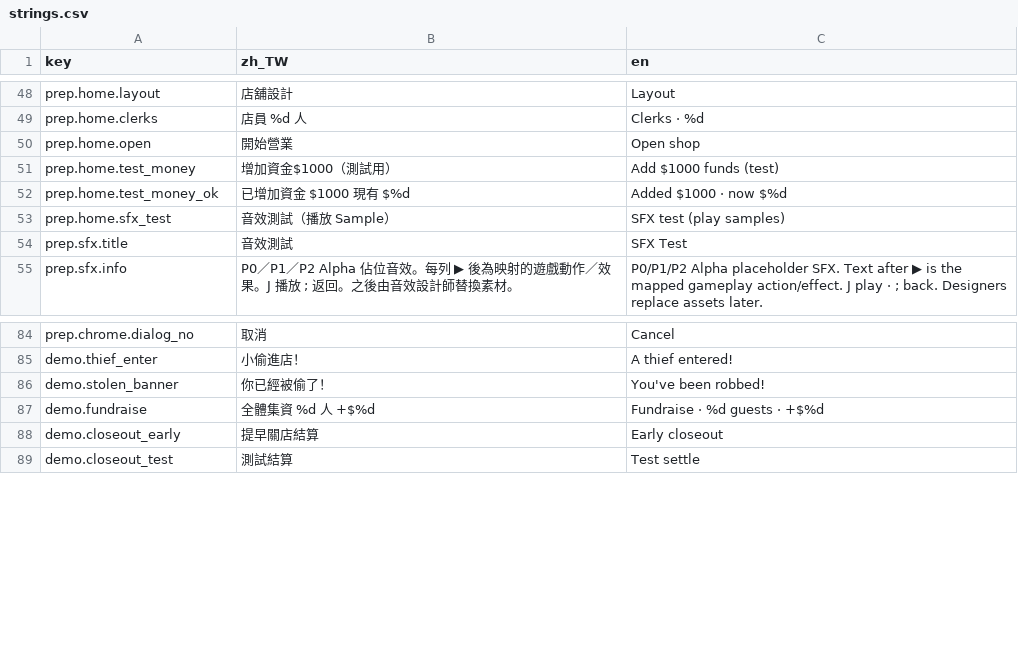
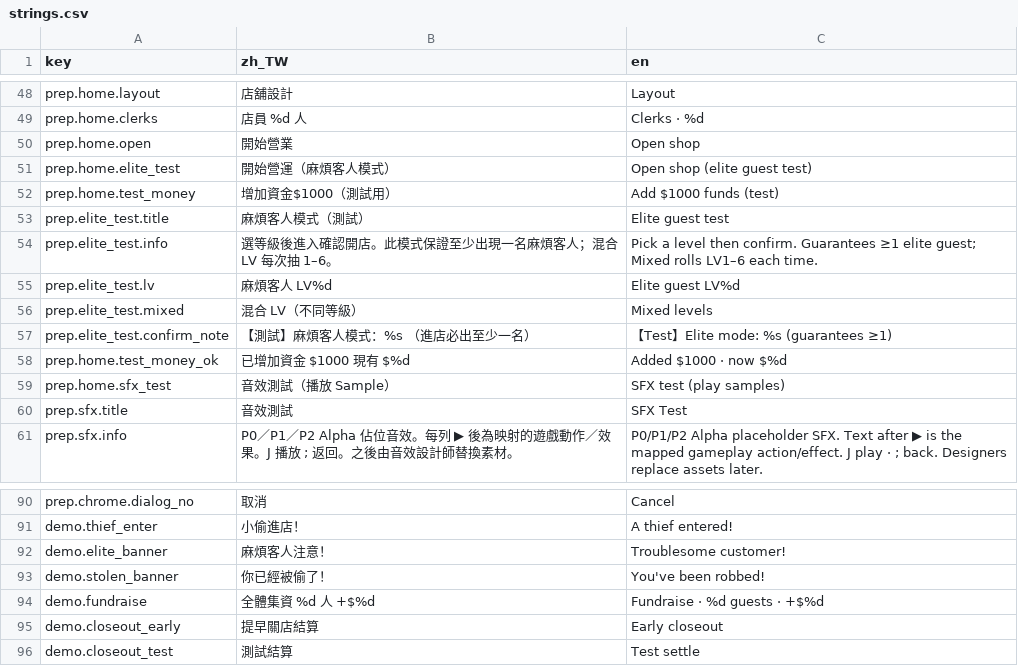
Before and after one commit to bzkit1983/imdoing, a CSV file: godot/game/locale/strings.csv, drawn as a sheet; only a part is shown, gaps mark what is left out.

```diff
--- a/godot/game/locale/strings.csv
+++ b/godot/game/locale/strings.csv
@@ -50,3 +50,9 @@ prep.home.clerks,店員　%d 人,Clerks · %d
 prep.home.open,開始營業,Open shop
+prep.home.elite_test,開始營運（麻煩客人模式）,Open shop (elite guest test)
 prep.home.test_money,增加資金$1000（測試用）,Add $1000 funds (test)
+prep.elite_test.title,麻煩客人模式（測試）,Elite guest test
+prep.elite_test.info,選等級後進入確認開店。此模式保證至少出現一名麻煩客人；混合 LV 每次抽 1–6。,Pick a level then confirm. Guarantees ≥1 elite guest; Mixed rolls LV1–6 each time.
+prep.elite_test.lv,麻煩客人 LV%d,Elite guest LV%d
+prep.elite_test.mixed,混合 LV（不同等級）,Mixed levels
+prep.elite_test.confirm_note,【測試】麻煩客人模式：%s　（進店必出至少一名）,【Test】Elite mode: %s (guarantees ≥1)
 prep.home.test_money_ok,已增加資金 $1000　現有 $%d,Added $1000 · now $%d
@@ -85,2 +91,3 @@ prep.chrome.dialog_no,取消,Cancel
 demo.thief_enter,小偷進店！,A thief entered!
+demo.elite_banner,麻煩客人注意！,Troublesome customer!
 demo.stolen_banner,你已經被偷了！,You've been robbed!
```
Also changed, not shown: 20 other files.
